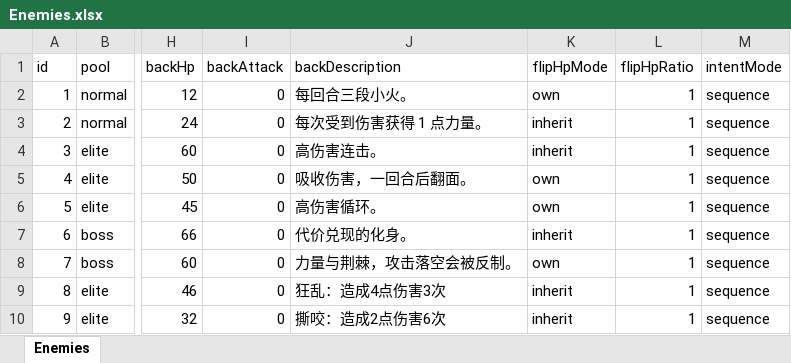
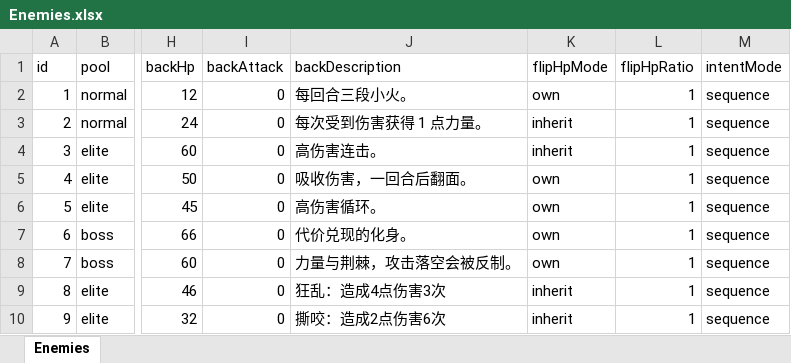
Before and after one commit to rouyejivpai/TurnCard, an Excel workbook: DataTables/Enemies.xlsx, sheet Enemies, drawn as a sheet; only a part is shown, gaps mark what is left out; values as stored, in another font and other column widths than the file's, no borders; the diff names each change by its address in the sheet, - before the commit and + after, or states it on an @@ line.

```diff
--- a/DataTables/Enemies.xlsx (sheet Enemies)
+++ b/DataTables/Enemies.xlsx (sheet Enemies)
-K7 (flipHpMode): inherit
+K7 (flipHpMode): own
```
Also changed, not shown: DataTables/Buffs.xlsx, 15 other files.
